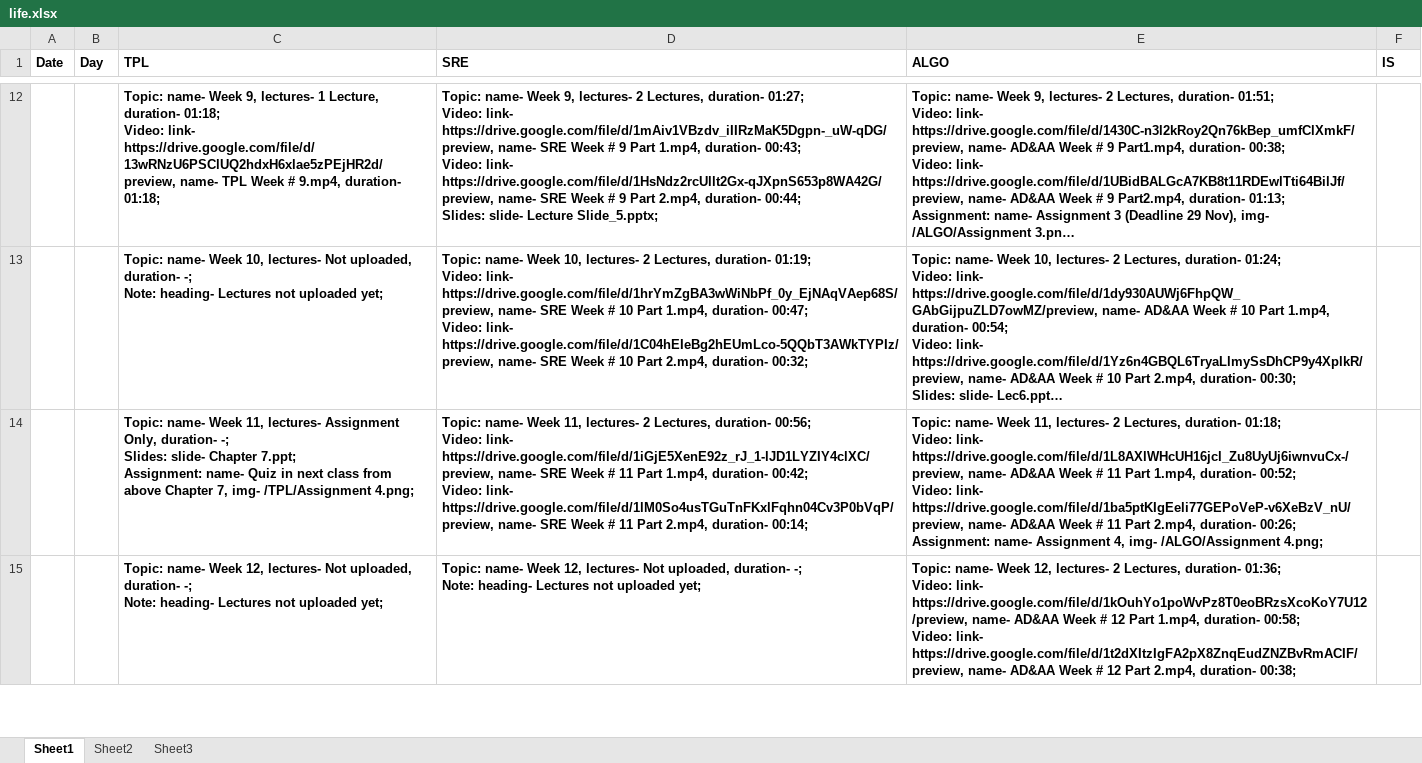
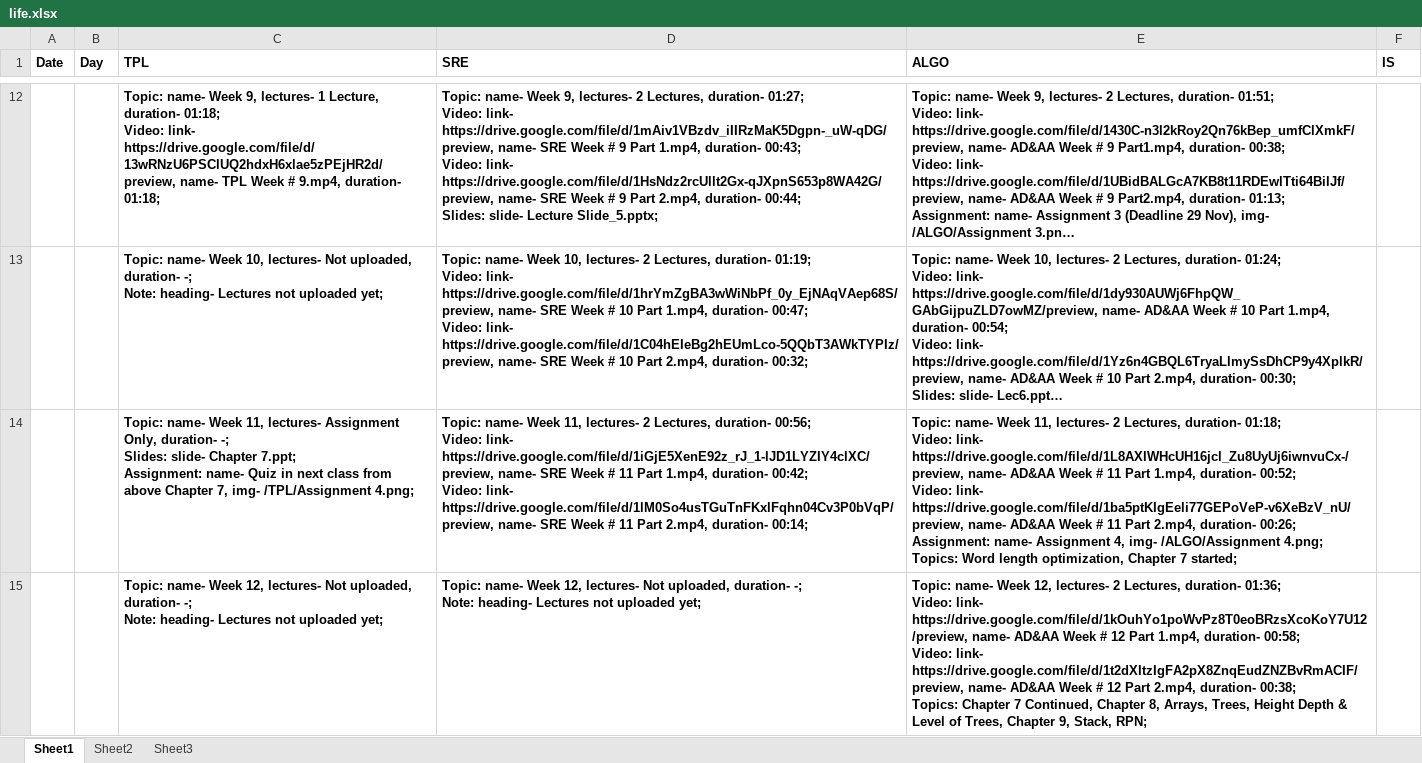
Before and after one commit to qasim2020/renovationUpdates, an Excel workbook: server/life.xlsx, sheet Sheet1, drawn as a sheet; only a part is shown, gaps mark what is left out; long unchanged cells end in …; values as stored, in another font and other column widths than the file's, no borders; ↵ is a line break in a cell; the diff covers the shown part only; the diff names each change by its address in the sheet, - before the commit and + after, or states it on an @@ line.

Commit message:
added topics till week 12 half

```diff
--- a/server/life.xlsx (sheet Sheet1)
+++ b/server/life.xlsx (sheet Sheet1)
-E14 (ALGO): …/ALGO/Assignment 4.png;
+E14 (ALGO): …/ALGO/Assignment 4.png; ↵ Topics: Word length optimization, Chapter 7 started;
-E15 (ALGO): …duration- 00:38;
+E15 (ALGO): …duration- 00:38; ↵ Topics: Chapter 7 Continued, Chapter 8, Arrays, Trees, Height Depth & Level of Trees, Chapter 9, Stack, RPN;
```
Also changed, not shown: 1 edited cell elsewhere in this sheet.
